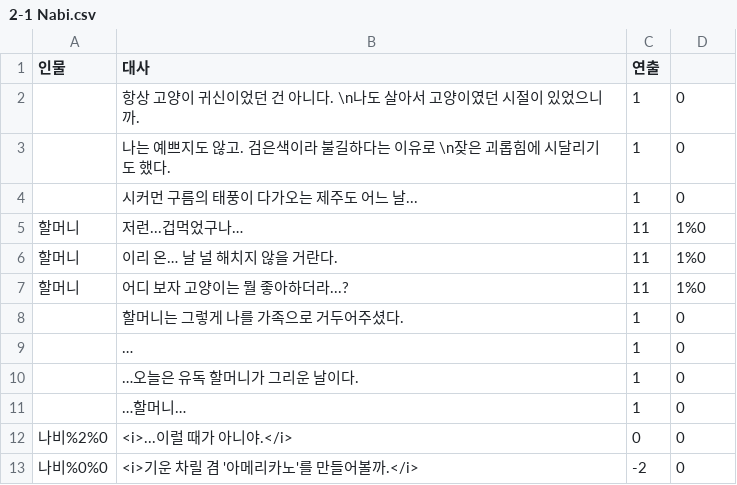
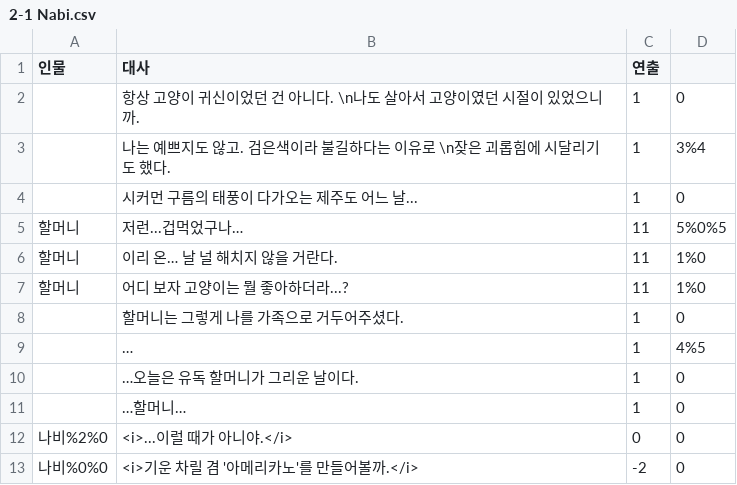
Before and after one commit to nunsori/CtrlzStudio_min, a CSV file: Assets/Dialog/2-1 Nabi.csv, drawn as a sheet.

```diff
--- a/Assets/Dialog/2-1 Nabi.csv
+++ b/Assets/Dialog/2-1 Nabi.csv
@@ -2,5 +2,5 @@
 ,항상 고양이 귀신이었던 건 아니다. \n나도 살아서 고양이였던 시절이 있었으니까.,1,0
-,나는 예쁘지도 않고. 검은색이라 불길하다는 이유로 \n잦은 괴롭힘에 시달리기도 했다.,1,0
+,나는 예쁘지도 않고. 검은색이라 불길하다는 이유로 \n잦은 괴롭힘에 시달리기도 했다.,1,3%4
 ,시커먼 구름의 태풍이 다가오는 제주도 어느 날...,1,0
-할머니,저런...겁먹었구나…,11,1%0
+할머니,저런...겁먹었구나…,11,5%0%5
 할머니,이리 온… 날 널 해치지 않을 거란다.,11,1%0
@@ -8,3 +8,3 @@
 ,할머니는 그렇게 나를 가족으로 거두어주셨다.,1,0
-,…,1,0
+,…,1,4%5
 ,…오늘은 유독 할머니가 그리운 날이다.,1,0
```
Also changed, not shown: 8 other files.
